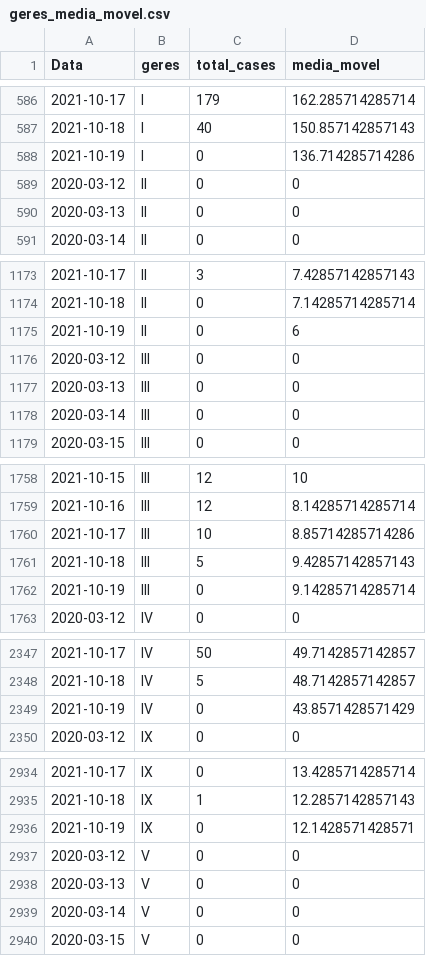
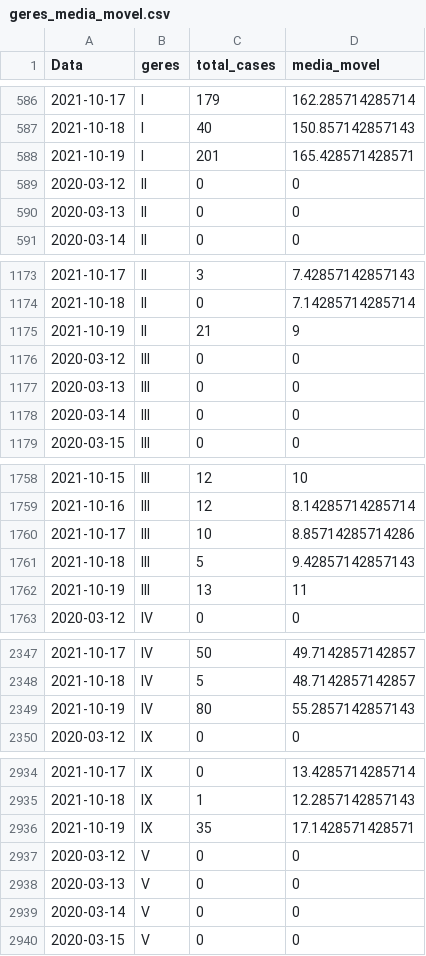
Before and after one commit to edneide/covid-19_Pernambuco, a CSV file: geres_media_movel.csv, drawn as a sheet; only a part is shown, gaps mark what is left out; the diff covers the shown part only.

```diff
--- a/geres_media_movel.csv
+++ b/geres_media_movel.csv
@@ -587,3 +587,3 @@
 2021-10-18,"I",40,150.857142857143
-2021-10-19,"I",0,136.714285714286
+2021-10-19,"I",201,165.428571428571
 2020-03-12,"II",0,0
@@ -1174,3 +1174,3 @@
 2021-10-18,"II",0,7.14285714285714
-2021-10-19,"II",0,6
+2021-10-19,"II",21,9
 2020-03-12,"III",0,0
@@ -1761,3 +1761,3 @@
 2021-10-18,"III",5,9.42857142857143
-2021-10-19,"III",0,9.14285714285714
+2021-10-19,"III",13,11
 2020-03-12,"IV",0,0
@@ -2348,3 +2348,3 @@
 2021-10-18,"IV",5,48.7142857142857
-2021-10-19,"IV",0,43.8571428571429
+2021-10-19,"IV",80,55.2857142857143
 2020-03-12,"IX",0,0
@@ -2935,3 +2935,3 @@
 2021-10-18,"IX",1,12.2857142857143
-2021-10-19,"IX",0,12.1428571428571
+2021-10-19,"IX",35,17.1428571428571
 2020-03-12,"V",0,0
```
Also changed, not shown: 14 edited cells elsewhere in this file, macros_media_movel.csv, variacoes_casos_geres.csv, 1 other file.
